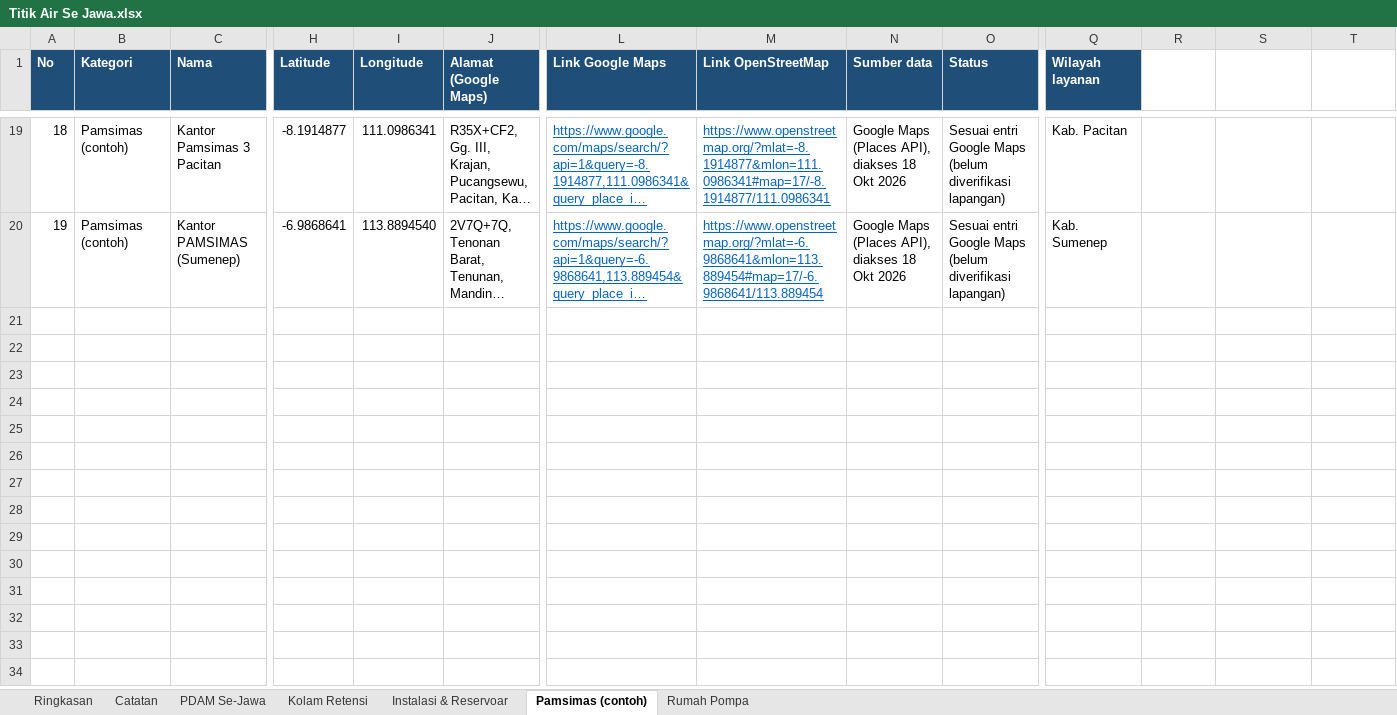
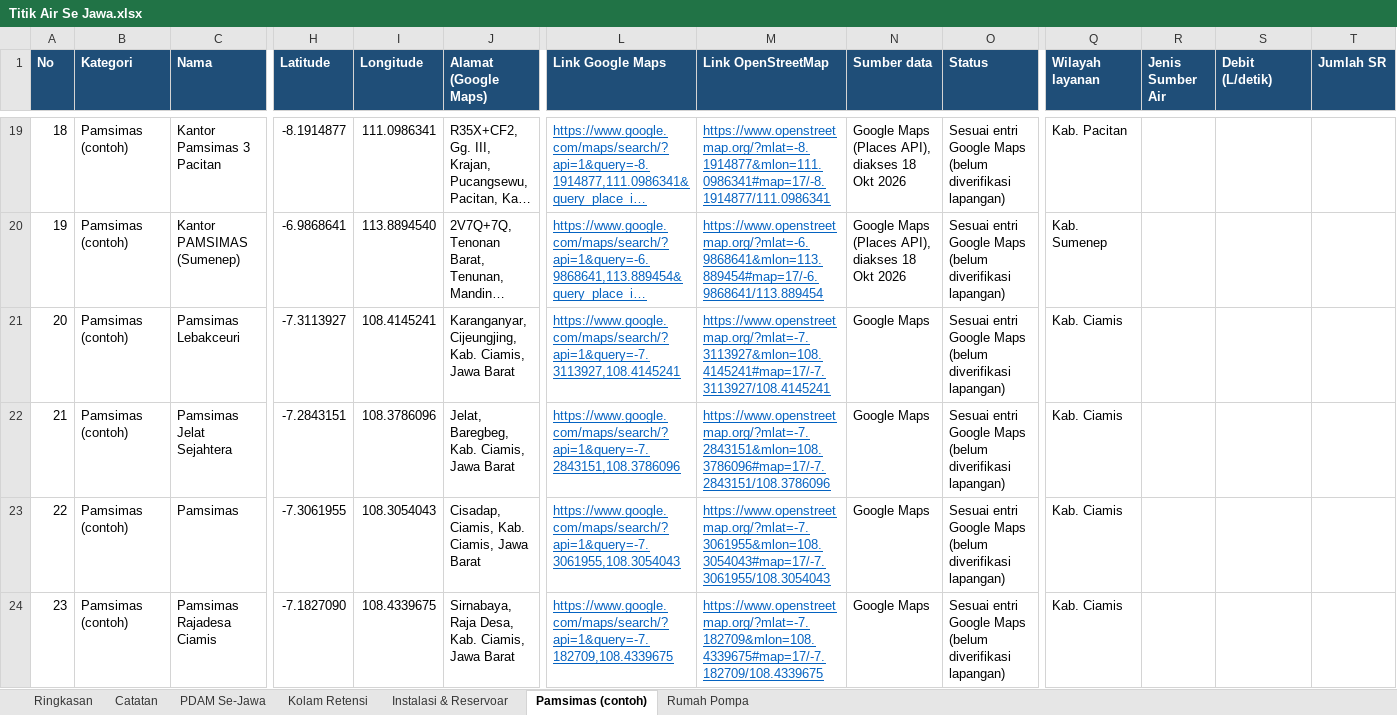
Before and after one commit to SLAfahmi/GIS_sumber-air-bersih_Bandung-raya, an Excel workbook: database/Titik Air Se Jawa.xlsx, sheet Pamsimas (contoh), drawn as a sheet; only a part is shown, gaps mark what is left out; long unchanged cells end in …; values as stored, in another font and other column widths than the file's, no borders; rows hold the shown columns only; the diff names each change by its address in the sheet, - before the commit and + after, or states it on an @@ line.

```diff
--- a/database/Titik Air Se Jawa.xlsx (sheet Pamsimas (contoh))
+++ b/database/Titik Air Se Jawa.xlsx (sheet Pamsimas (contoh))
-R1: (empty)
+R1: Jenis Sumber Air
-R1:T1 fill: none
+R1:T1 fill: #1F4E78
-S1: (empty)
+S1: Debit (L/detik)
-T1: (empty)
+T1: Jumlah SR
+row 21: 20 | Pamsimas (contoh) | Pamsimas Lebakceuri | -7.3113927 | 108.4145241 | Karanganyar, Cijeungjing, Kab. Ciamis, Jawa Barat | https://www.google.com/maps/search/?api=1&query=-7.3113927,108.4145241 | https://www.openstreetmap.org/?mlat=-7.3113927&mlon=108.4145241#map=17/-7.3113927/108.4145241 | Google Maps | Sesuai entri Google Maps (belum diverifikasi lapangan) | Kab. Ciamis
+row 22: 21 | Pamsimas (contoh) | Pamsimas Jelat Sejahtera | -7.2843151 | 108.3786096 | Jelat, Baregbeg, Kab. Ciamis, Jawa Barat | https://www.google.com/maps/search/?api=1&query=-7.2843151,108.3786096 | https://www.openstreetmap.org/?mlat=-7.2843151&mlon=108.3786096#map=17/-7.2843151/108.3786096 | Google Maps | Sesuai entri Google Maps (belum diverifikasi lapangan) | Kab. Ciamis
+row 23: 22 | Pamsimas (contoh) | Pamsimas | -7.3061955 | 108.3054043 | Cisadap, Ciamis, Kab. Ciamis, Jawa Barat | https://www.google.com/maps/search/?api=1&query=-7.3061955,108.3054043 | https://www.openstreetmap.org/?mlat=-7.3061955&mlon=108.3054043#map=17/-7.3061955/108.3054043 | Google Maps | Sesuai entri Google Maps (belum diverifikasi lapangan) | Kab. Ciamis
+row 24: 23 | Pamsimas (contoh) | Pamsimas Rajadesa Ciamis | -7.1827090 | 108.4339675 | Sirnabaya, Raja Desa, Kab. Ciamis, Jawa Barat | https://www.google.com/maps/search/?api=1&query=-7.182709,108.4339675 | https://www.openstreetmap.org/?mlat=-7.182709&mlon=108.4339675#map=17/-7.182709/108.4339675 | Google Maps | Sesuai entri Google Maps (belum diverifikasi lapangan) | Kab. Ciamis
```
Also changed, not shown: sheet Kolam Retensi, sheet Instalasi & Reservoar, sheet Rumah Pompa, sheet PDAM Se-Jawa, 50 other files.
